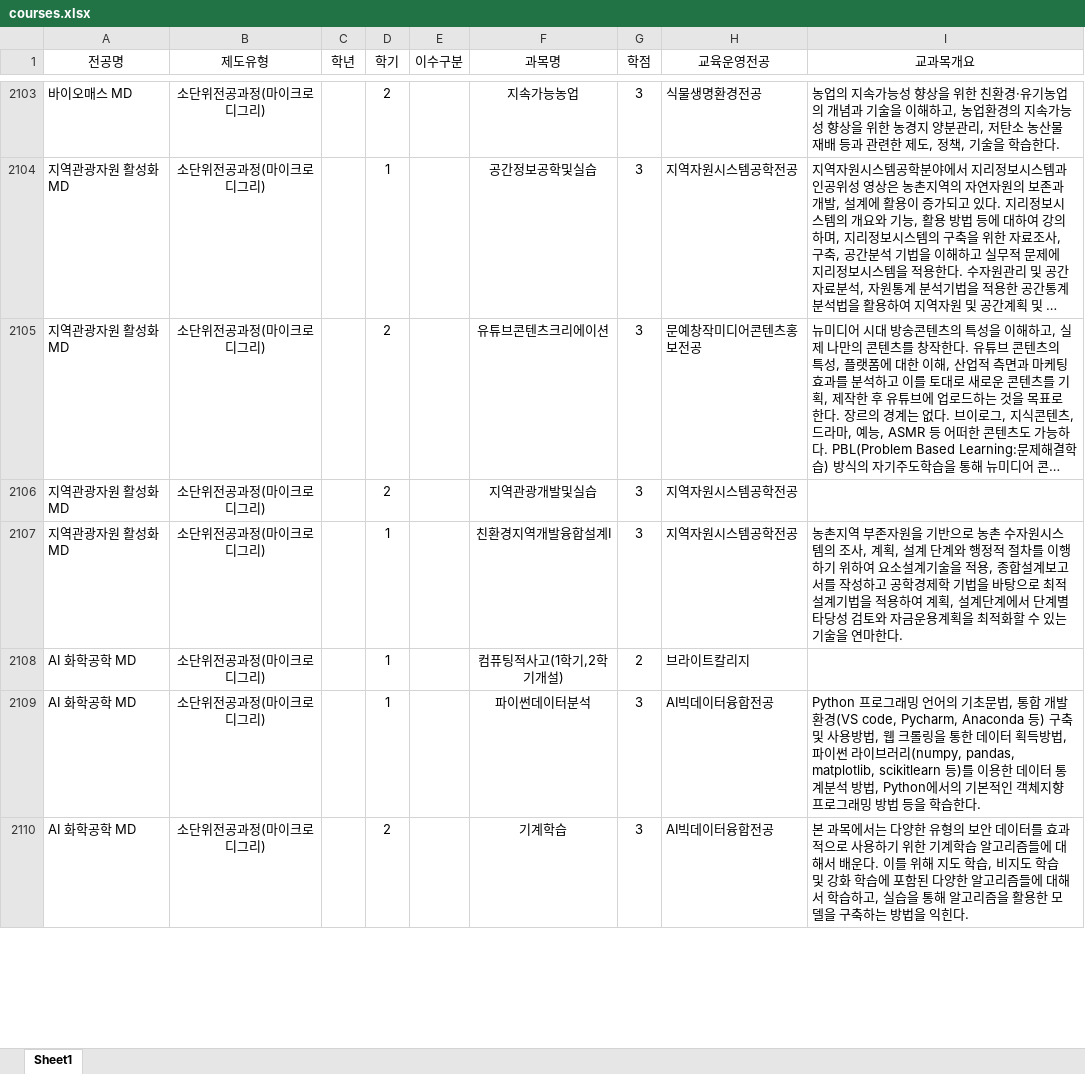
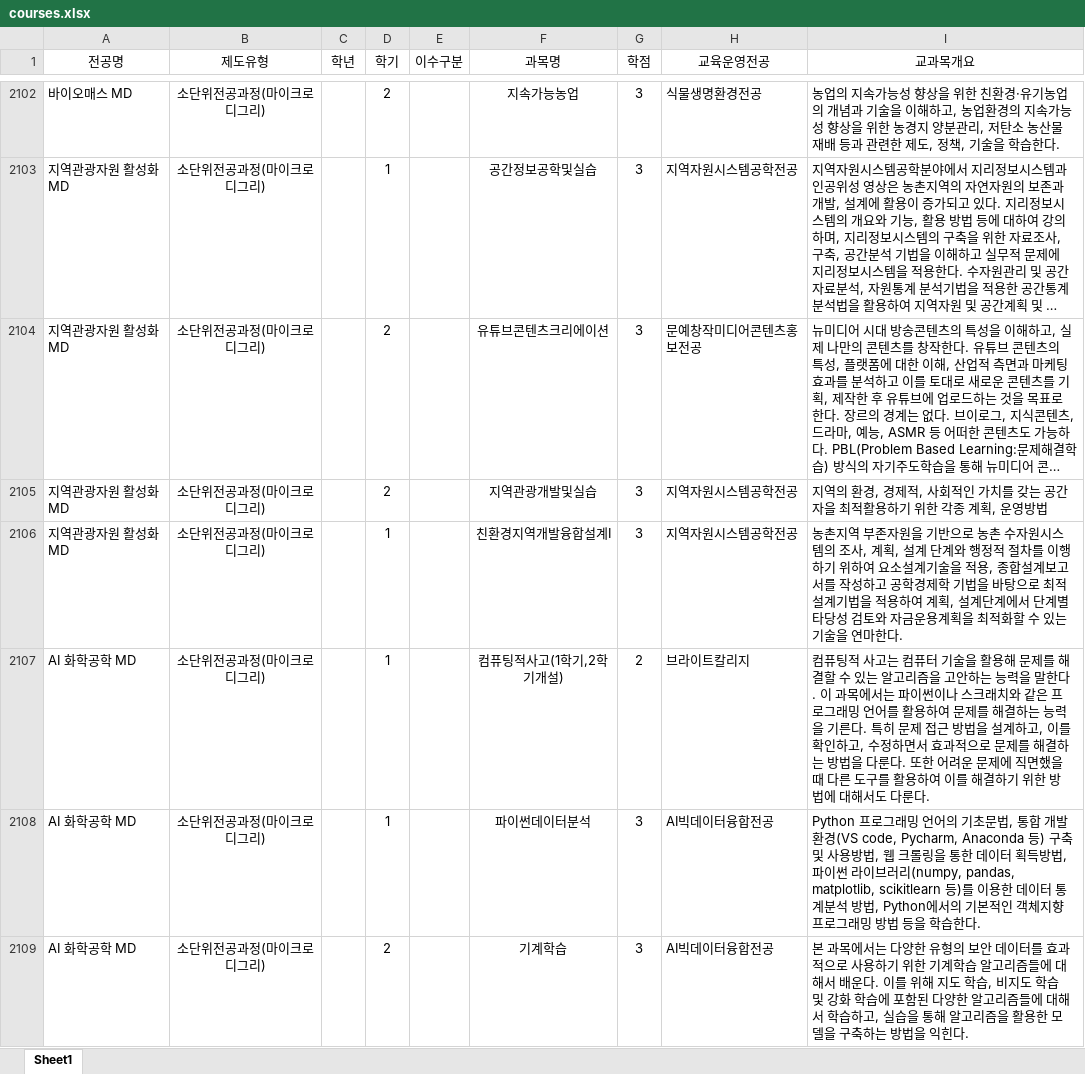
Before and after one commit to hknu-academic/gemini-chat-app, an Excel workbook: data/courses.xlsx, sheet Sheet1, drawn as a sheet; only a part is shown, gaps mark what is left out; long unchanged cells end in …; values as stored, in another font and other column widths than the file's, no borders; addresses are those after the commit; the diff covers the shown part only; the diff names each change by its address in the sheet, - before the commit and + after, or states it on an @@ line.

```diff
--- a/data/courses.xlsx (sheet Sheet1)
+++ b/data/courses.xlsx (sheet Sheet1)
-I2105 (교과목개요): (empty)
+I2105 (교과목개요): 지역의 환경, 경제적, 사회적인 가치를 갖는 공간자을 최적활용하기 위한 각종 계획, 운영방법
-I2107 (교과목개요): (empty)
+I2107 (교과목개요): 컴퓨팅적 사고는 컴퓨터 기술을 활용해 문제를 해결할 수 있는 알고리즘을 고안하는 능력을 말한다. 이 과목에서는 파이썬이나 스크래치와 같은 프로그래밍 언어를 활용하여 문제를 해결하는 능력을 기른다. 특히 문제 접근 방법을 설계하고, 이를 확인하고, 수정하면서 효과적으로 문제를 해결하는 방법을 다룬다. 또한 어려운 문제에 직면했을 때 다른 도구를 활용하여 이를 해결하기 위한 방법에 대해서도 다룬다.
```
Also changed, not shown: 64 added rows, 3 removed rows and 47 edited cells elsewhere in this sheet.
